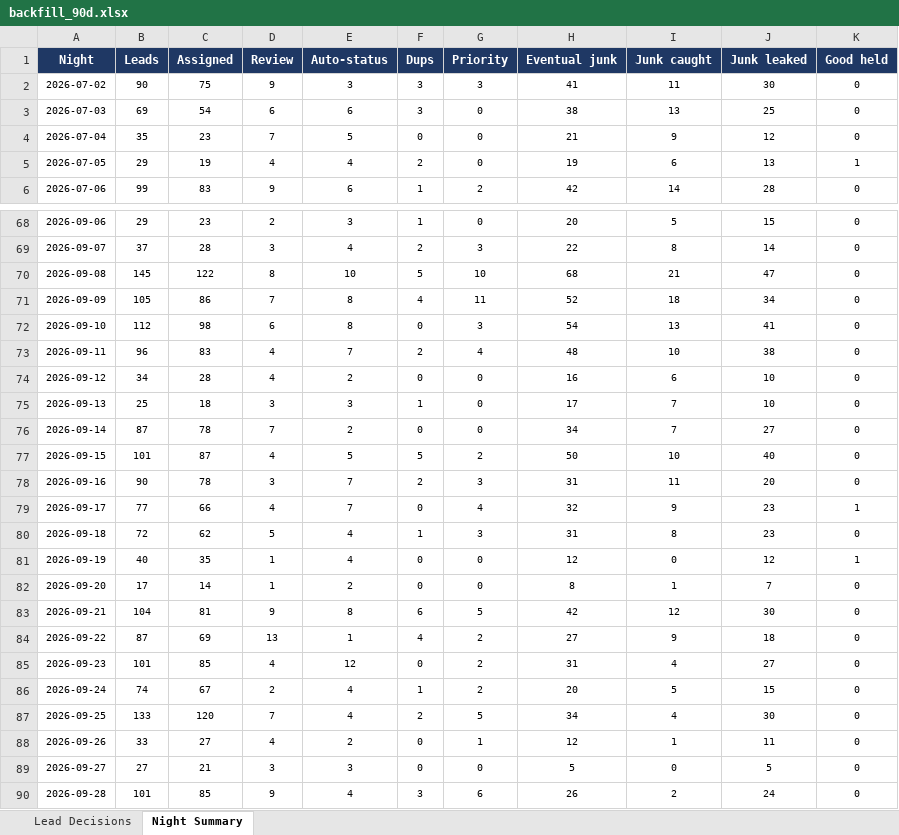
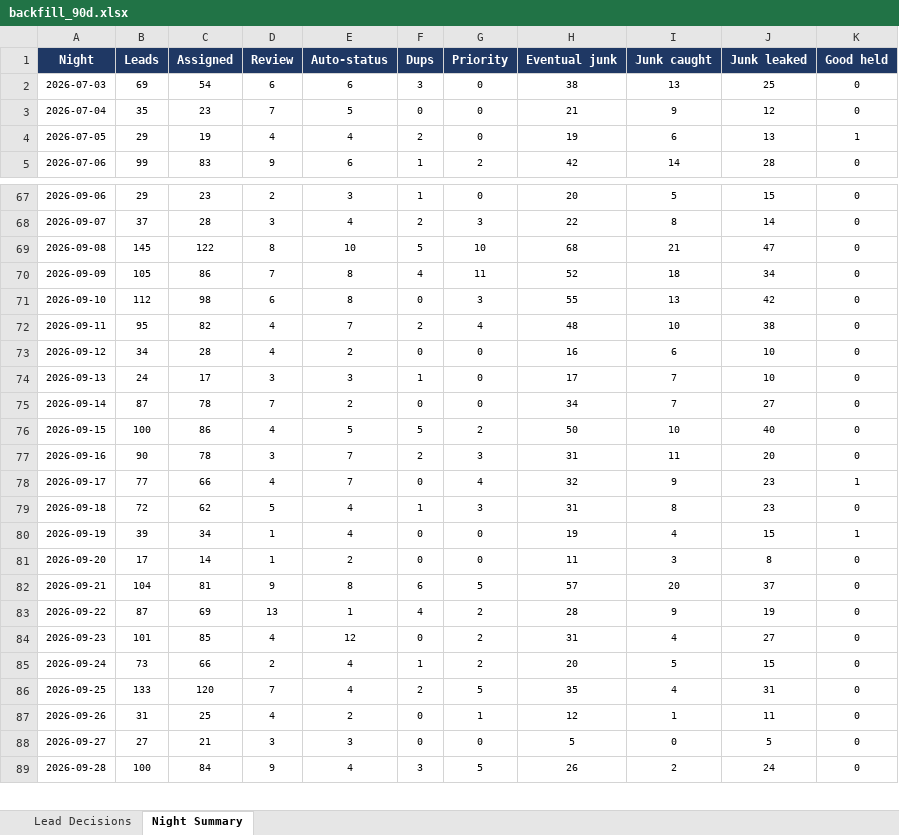
Before and after one commit to kurvnick/kurvpay-pcrep, an Excel workbook: logs/backfill_90d.xlsx, sheet Night Summary, drawn as a sheet; only a part is shown, gaps mark what is left out; values as stored, in another font and other column widths than the file's, no borders; removed rows and columns are numbered as before the commit, all else as after; the diff covers the shown part only; the diff names each change by its address in the sheet, - before the commit and + after, or states it on an @@ line.

```diff
--- a/logs/backfill_90d.xlsx (sheet Night Summary)
+++ b/logs/backfill_90d.xlsx (sheet Night Summary)
-row 2: 2026-07-02 | 90 | 75 | 9 | 3 | 3 | 3 | 41 | 11 | 30 | 0
-H71 (Eventual junk): 54
+H71 (Eventual junk): 55
-J71 (Junk leaked): 41
+J71 (Junk leaked): 42
-B72 (Leads): 96
+B72 (Leads): 95
-C72 (Assigned): 83
+C72 (Assigned): 82
-B74 (Leads): 25
+B74 (Leads): 24
-C74 (Assigned): 18
+C74 (Assigned): 17
-B76 (Leads): 101
+B76 (Leads): 100
-C76 (Assigned): 87
+C76 (Assigned): 86
-B80 (Leads): 40
+B80 (Leads): 39
-C80 (Assigned): 35
+C80 (Assigned): 34
-H80 (Eventual junk): 12
+H80 (Eventual junk): 19
-I80 (Junk caught): 0
+I80 (Junk caught): 4
-J80 (Junk leaked): 12
+J80 (Junk leaked): 15
-H81 (Eventual junk): 8
+H81 (Eventual junk): 11
-I81 (Junk caught): 1
+I81 (Junk caught): 3
-J81 (Junk leaked): 7
+J81 (Junk leaked): 8
-H82 (Eventual junk): 42
+H82 (Eventual junk): 57
-I82 (Junk caught): 12
+I82 (Junk caught): 20
-J82 (Junk leaked): 30
+J82 (Junk leaked): 37
-H83 (Eventual junk): 27
+H83 (Eventual junk): 28
-J83 (Junk leaked): 18
+J83 (Junk leaked): 19
-B85 (Leads): 74
+B85 (Leads): 73
-C85 (Assigned): 67
+C85 (Assigned): 66
-H86 (Eventual junk): 34
+H86 (Eventual junk): 35
-J86 (Junk leaked): 30
+J86 (Junk leaked): 31
-B87 (Leads): 33
+B87 (Leads): 31
-C87 (Assigned): 27
+C87 (Assigned): 25
-B89 (Leads): 101
+B89 (Leads): 100
-C89 (Assigned): 85
+C89 (Assigned): 84
-G89 (Priority): 6
+G89 (Priority): 5
```
Also changed, not shown: 1 added row and 10 edited cells elsewhere in this sheet, sheet Lead Decisions.
